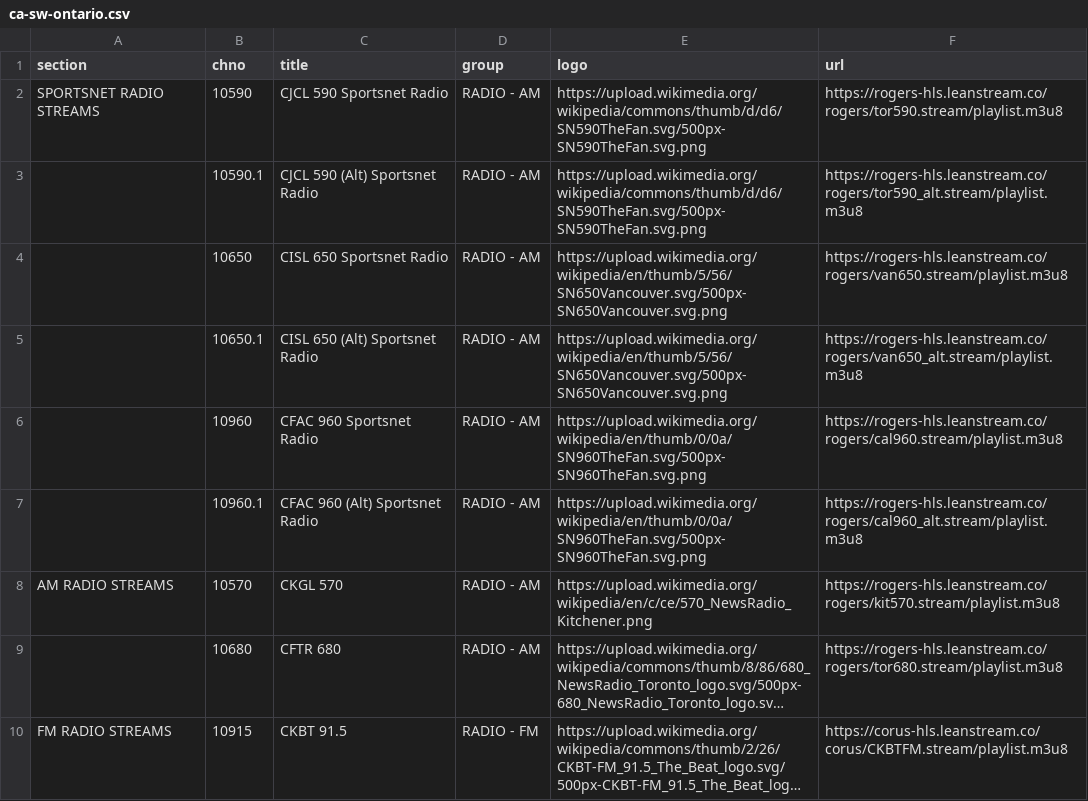
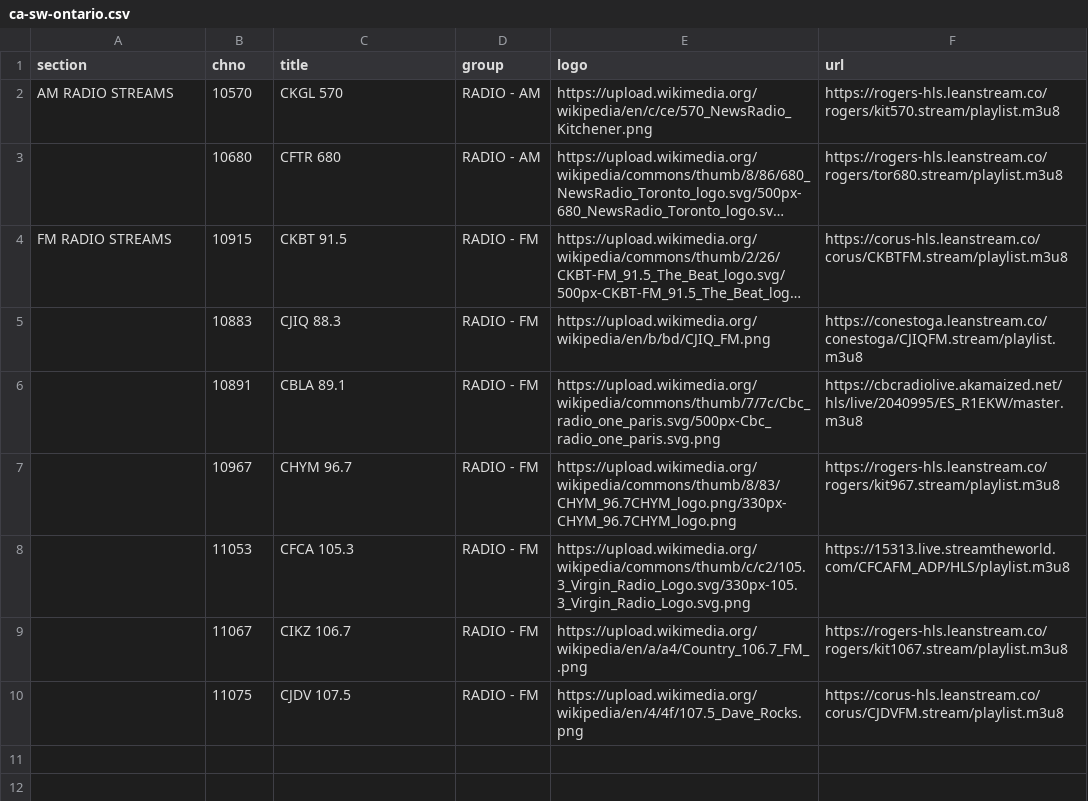
Before and after one commit to sethwv/radio, a CSV file: ca-sw-ontario.csv, drawn as a sheet; only a part is shown; the shorter side is filled out with more unchanged rows; long unchanged cells end in …; the diff names each change by its address in the sheet, - before the commit and + after, or states it on an @@ line.

Commit message:
Separate Sportsnet Stations

```diff
--- a/ca-sw-ontario.csv
+++ b/ca-sw-ontario.csv
-row 2: SPORTSNET RADIO STREAMS | 10590 | CJCL 590 Sportsnet Radio | RADIO - AM | https://upload.wikimedia.org/wikipedia/commons/thumb/d/d6/SN590TheFan.svg/500px-SN590TheFan.svg.png | https://rogers-hls.leanstream.co/rogers/tor590.stream/playlist.m3u8
-row 3:  | 10590.1 | CJCL 590 (Alt) Sportsnet Radio | RADIO - AM | https://upload.wikimedia.org/wikipedia/commons/thumb/d/d6/SN590TheFan.svg/500px-SN590TheFan.svg.png | https://rogers-hls.leanstream.co/rogers/tor590_alt.stream/playlist.m3u8
-row 4:  | 10650 | CISL 650 Sportsnet Radio | RADIO - AM | https://upload.wikimedia.org/wikipedia/en/thumb/5/56/SN650Vancouver.svg/500px-SN650Vancouver.svg.png | https://rogers-hls.leanstream.co/rogers/van650.stream/playlist.m3u8
-row 5:  | 10650.1 | CISL 650 (Alt) Sportsnet Radio | RADIO - AM | https://upload.wikimedia.org/wikipedia/en/thumb/5/56/SN650Vancouver.svg/500px-SN650Vancouver.svg.png | https://rogers-hls.leanstream.co/rogers/van650_alt.stream/playlist.m3u8
-row 6:  | 10960 | CFAC 960 Sportsnet Radio | RADIO - AM | https://upload.wikimedia.org/wikipedia/en/thumb/0/0a/SN960TheFan.svg/500px-SN960TheFan.svg.png | https://rogers-hls.leanstream.co/rogers/cal960.stream/playlist.m3u8
-row 7:  | 10960.1 | CFAC 960 (Alt) Sportsnet Radio | RADIO - AM | https://upload.wikimedia.org/wikipedia/en/thumb/0/0a/SN960TheFan.svg/500px-SN960TheFan.svg.png | https://rogers-hls.leanstream.co/rogers/cal960_alt.stream/playlist.m3u8
```
Also changed, not shown: 1 other file.
